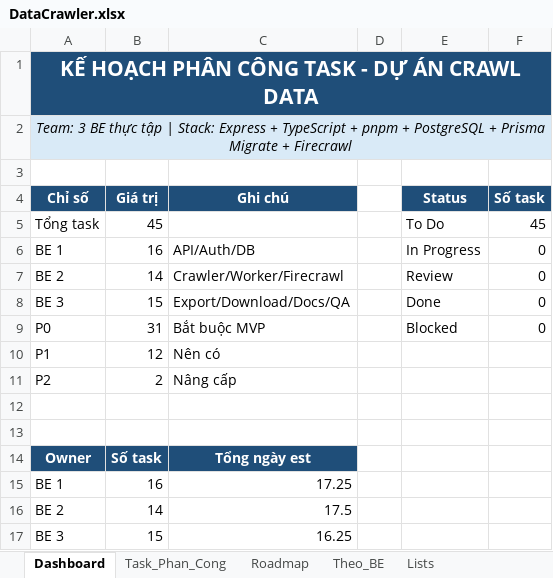
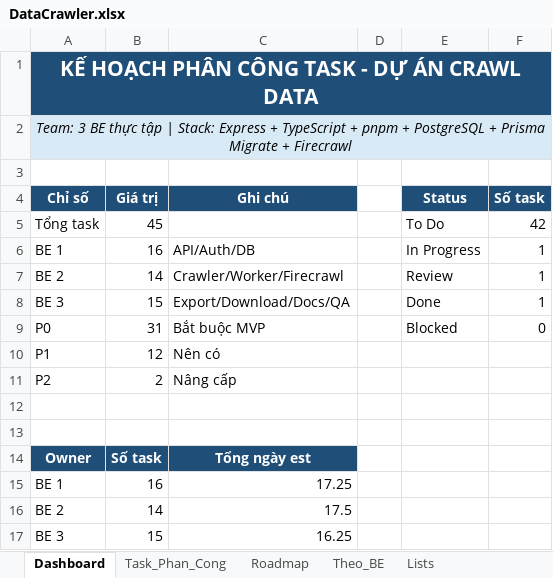
Before and after one commit to hnihTyoB/NexCampus-BE, an Excel workbook: templates/DataCrawler.xlsx, sheet Dashboard, drawn as a sheet; values as stored, in another font and other column widths than the file's, no borders; charts and pictures not drawn; the diff names each change by its address in the sheet, - before the commit and + after, or states it on an @@ line.

Commit message:
feat(task-assignment): add email lookup and direct assign/unassign task APIs

```diff
--- a/templates/DataCrawler.xlsx (sheet Dashboard)
+++ b/templates/DataCrawler.xlsx (sheet Dashboard)
-F5 (Số task): 45
+F5 (Số task): 42
-F6:F8 (Số task): 0
+F6:F8 (Số task): 1
```
Also changed, not shown: sheet Task_Phan_Cong, 20 other files.
